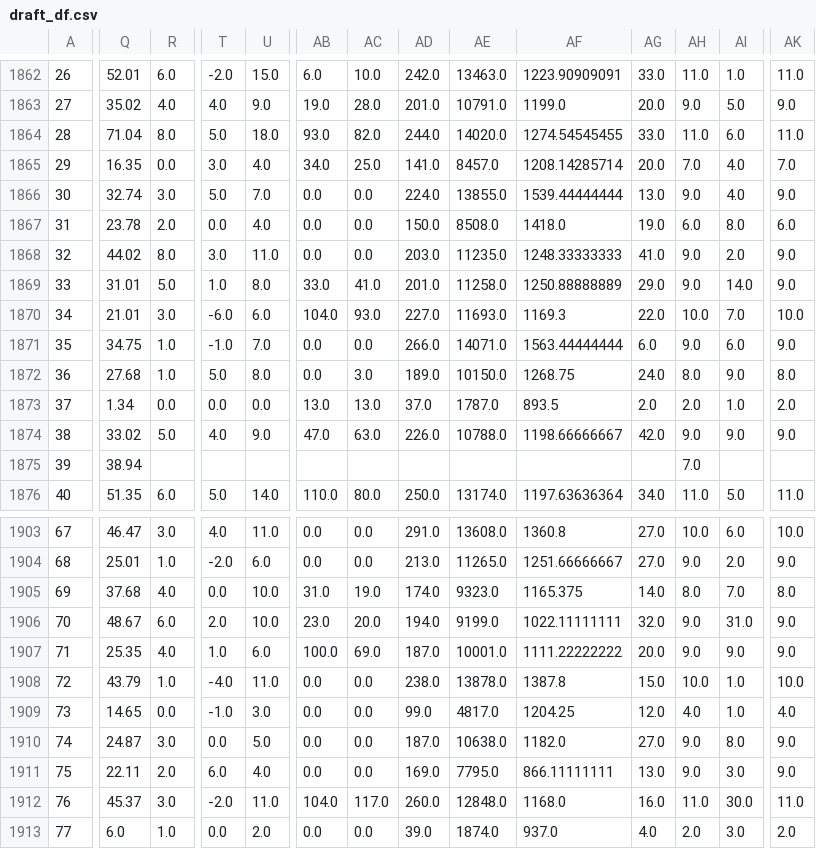
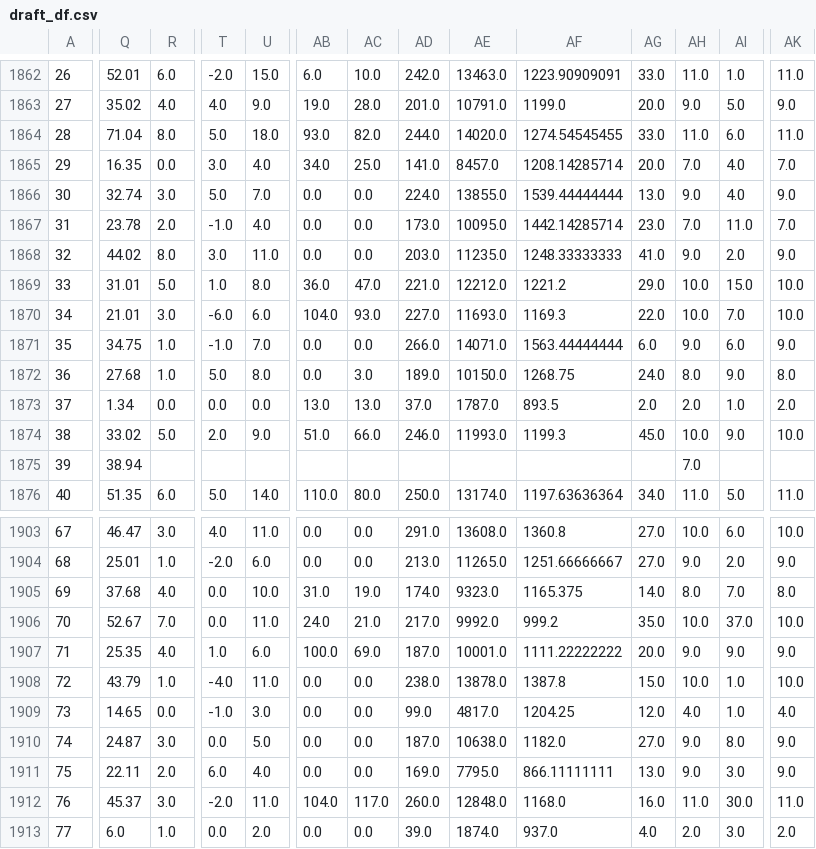
Before and after one commit to ivanchow23/espn-league54078-dashboard, a CSV file: docs/data/draft_df.csv, drawn as a sheet; only a part is shown, gaps mark what is left out; the diff covers the shown part only; the diff names each change by its address in the sheet, - before the commit and + after, or states it on an @@ line.

```diff
--- a/docs/data/draft_df.csv
+++ b/docs/data/draft_df.csv
-T1867: 0.0
+T1867: -1.0
-AD1867: 150.0
+AD1867: 173.0
-AE1867: 8508.0
+AE1867: 10095.0
-AF1867: 1418.0
+AF1867: 1442.14285714
-AG1867: 19.0
+AG1867: 23.0
-AH1867: 6.0
+AH1867: 7.0
-AI1867: 8.0
+AI1867: 11.0
-AK1867: 6.0
+AK1867: 7.0
-AB1869: 33.0
+AB1869: 36.0
-AC1869: 41.0
+AC1869: 47.0
-AD1869: 201.0
+AD1869: 221.0
-AE1869: 11258.0
+AE1869: 12212.0
-AF1869: 1250.88888889
+AF1869: 1221.2
-AH1869: 9.0
+AH1869: 10.0
-AI1869: 14.0
+AI1869: 15.0
-AK1869: 9.0
+AK1869: 10.0
-T1874: 4.0
+T1874: 2.0
-AB1874: 47.0
+AB1874: 51.0
-AC1874: 63.0
+AC1874: 66.0
-AD1874: 226.0
+AD1874: 246.0
-AE1874: 10788.0
+AE1874: 11993.0
-AF1874: 1198.66666667
+AF1874: 1199.3
-AG1874: 42.0
+AG1874: 45.0
-AH1874: 9.0
+AH1874: 10.0
-AK1874: 9.0
+AK1874: 10.0
-Q1906: 48.67
+Q1906: 52.67
-R1906: 6.0
+R1906: 7.0
-T1906: 2.0
+T1906: 0.0
-U1906: 10.0
+U1906: 11.0
-AB1906: 23.0
+AB1906: 24.0
-AC1906: 20.0
+AC1906: 21.0
-AD1906: 194.0
+AD1906: 217.0
-AE1906: 9199.0
+AE1906: 9992.0
-AF1906: 1022.11111111
+AF1906: 999.2
-AG1906: 32.0
+AG1906: 35.0
-AH1906: 9.0
+AH1906: 10.0
-AI1906: 31.0
+AI1906: 37.0
-AK1906: 9.0
+AK1906: 10.0
```
Also changed, not shown: 147 edited cells elsewhere in this file, 2 other files.
